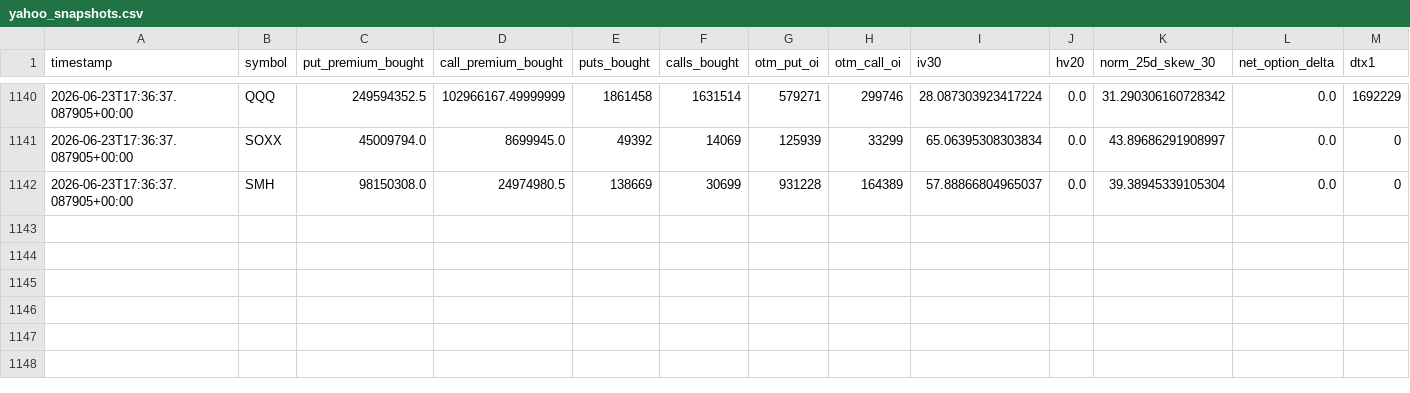
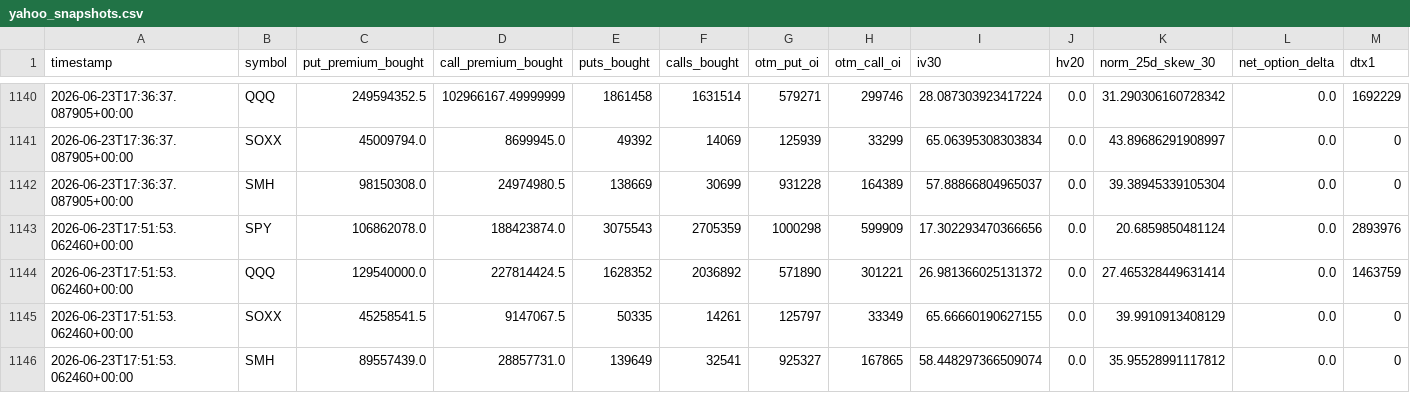
Before and after one commit to prosaiclee/options-risk-alert, a CSV file: data/yahoo_snapshots.csv, drawn as a sheet; only a part is shown, gaps mark what is left out; rows hold the shown columns only; the diff names each change by its address in the sheet, - before the commit and + after, or states it on an @@ line.

Commit message:
chore: refresh options dashboard (mac mini)

```diff
--- a/data/yahoo_snapshots.csv
+++ b/data/yahoo_snapshots.csv
+row 1143: 2026-06-23T17:51:53.062460+00:00 | SPY | 106862078.0 | 188423874.0 | 3075543 | 2705359 | 1000298 | 599909 | 17.302293470366656 | 0.0 | 20.6859850481124 | 0.0 | 2893976
+row 1144: 2026-06-23T17:51:53.062460+00:00 | QQQ | 129540000.0 | 227814424.5 | 1628352 | 2036892 | 571890 | 301221 | 26.981366025131372 | 0.0 | 27.465328449631414 | 0.0 | 1463759
+row 1145: 2026-06-23T17:51:53.062460+00:00 | SOXX | 45258541.5 | 9147067.5 | 50335 | 14261 | 125797 | 33349 | 65.66660190627155 | 0.0 | 39.9910913408129 | 0.0 | 0
+row 1146: 2026-06-23T17:51:53.062460+00:00 | SMH | 89557439.0 | 28857731.0 | 139649 | 32541 | 925327 | 167865 | 58.448297366509074 | 0.0 | 35.95528991117812 | 0.0 | 0
```
Also changed, not shown: 2 other files.
